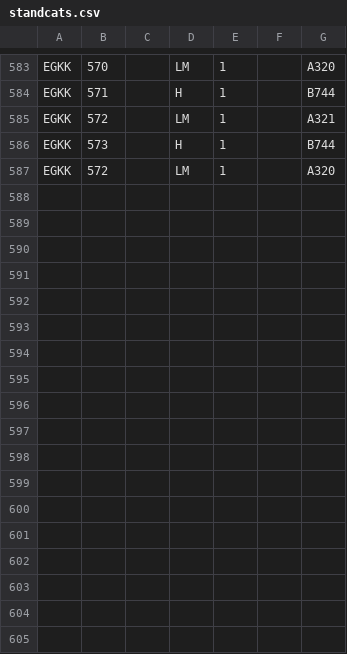
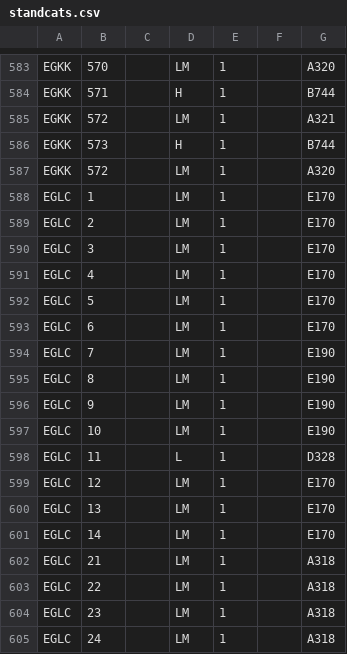
Before and after one commit to VATSIM-UK/uk-controller-api, a CSV file: database/data/stands/2020/standcats.csv, drawn as a sheet; only a part is shown, gaps mark what is left out; the diff names each change by its address in the sheet, - before the commit and + after, or states it on an @@ line.

Commit message:
EGLC Stands

```diff
--- a/database/data/stands/2020/standcats.csv
+++ b/database/data/stands/2020/standcats.csv
+row 588: EGLC | 1 |  | LM | 1 |  | E170
+row 589: EGLC | 2 |  | LM | 1 |  | E170
+row 590: EGLC | 3 |  | LM | 1 |  | E170
+row 591: EGLC | 4 |  | LM | 1 |  | E170
+row 592: EGLC | 5 |  | LM | 1 |  | E170
+row 593: EGLC | 6 |  | LM | 1 |  | E170
+row 594: EGLC | 7 |  | LM | 1 |  | E190
+row 595: EGLC | 8 |  | LM | 1 |  | E190
+row 596: EGLC | 9 |  | LM | 1 |  | E190
+row 597: EGLC | 10 |  | LM | 1 |  | E190
+row 598: EGLC | 11 |  | L | 1 |  | D328
+row 599: EGLC | 12 |  | LM | 1 |  | E170
+row 600: EGLC | 13 |  | LM | 1 |  | E170
+row 601: EGLC | 14 |  | LM | 1 |  | E170
+row 602: EGLC | 21 |  | LM | 1 |  | A318
+row 603: EGLC | 22 |  | LM | 1 |  | A318
+row 604: EGLC | 23 |  | LM | 1 |  | A318
+row 605: EGLC | 24 |  | LM | 1 |  | A318
```
Also changed, not shown: database/data/stands/2020/standpairs.csv.
